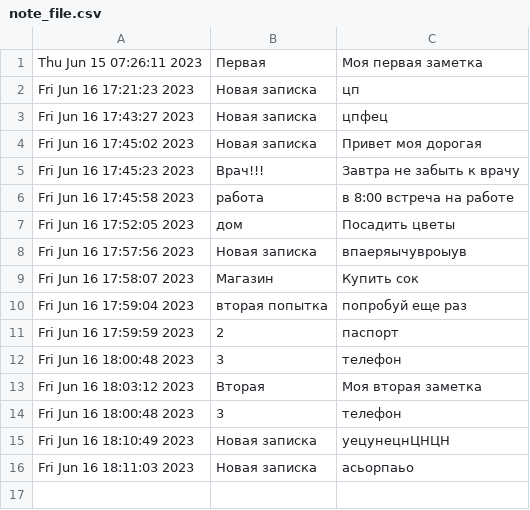
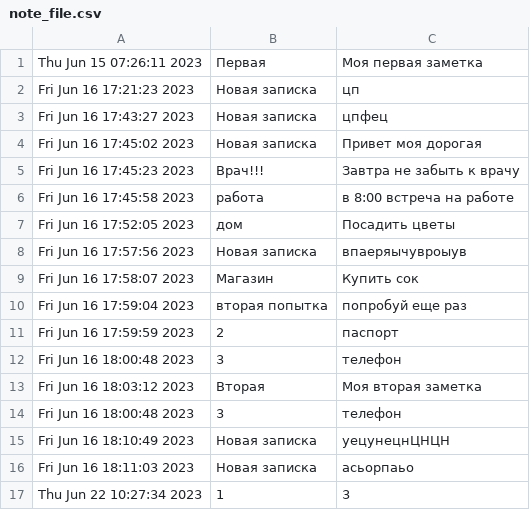
Before and after one commit to Sh-OV/ExaminationWork_Spec_Program, a CSV file: Exam_Notes_python/Notes/note_file.csv, drawn as a sheet; the diff names each change by its address in the sheet, - before the commit and + after, or states it on an @@ line.

```diff
--- a/Exam_Notes_python/Notes/note_file.csv
+++ b/Exam_Notes_python/Notes/note_file.csv
+row 17: Thu Jun 22 10:27:34 2023 | 1 | 3
```
Also changed, not shown: 1 other file.
